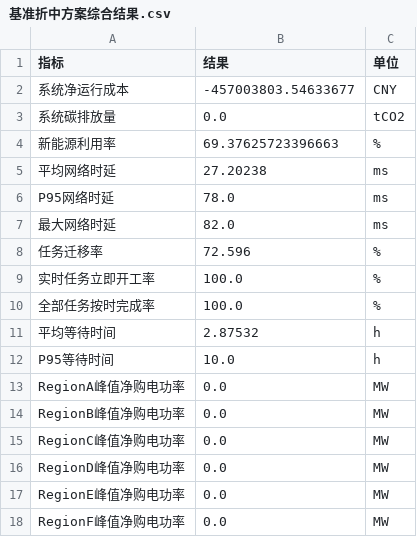
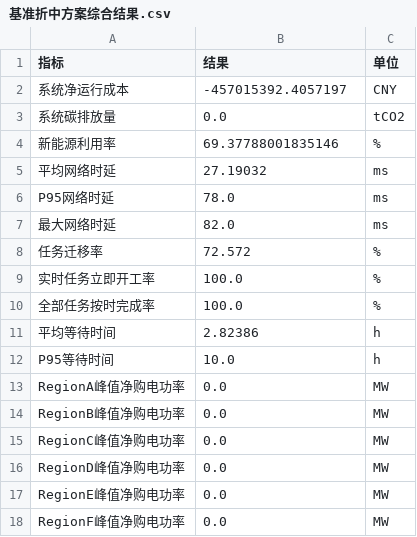
Before and after one commit to eager-eng/2606, a CSV file: outputs/问题四计算结果/基准折中方案综合结果.csv, drawn as a sheet.

```diff
--- a/outputs/问题四计算结果/基准折中方案综合结果.csv
+++ b/outputs/问题四计算结果/基准折中方案综合结果.csv
@@ -1,12 +1,12 @@
 指标,结果,单位
-系统净运行成本,-457003803.54633677,CNY
+系统净运行成本,-457015392.4057197,CNY
 系统碳排放量,0.0,tCO2
-新能源利用率,69.37625723396663,%
-平均网络时延,27.20238,ms
+新能源利用率,69.37788001835146,%
+平均网络时延,27.19032,ms
 P95网络时延,78.0,ms
 最大网络时延,82.0,ms
-任务迁移率,72.596,%
+任务迁移率,72.572,%
 实时任务立即开工率,100.0,%
 全部任务按时完成率,100.0,%
-平均等待时间,2.87532,h
+平均等待时间,2.82386,h
 P95等待时间,10.0,h
```
Also changed, not shown: outputs/问题四计算结果/Pareto方案及折中方案.csv, outputs/问题四计算结果/单因素情景比较.csv, 18 other files.
